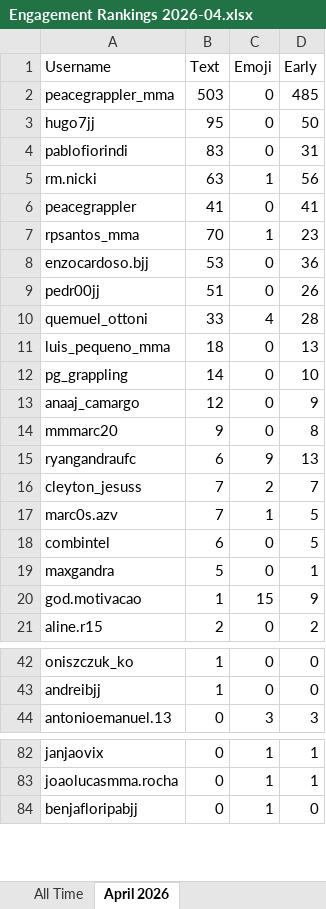
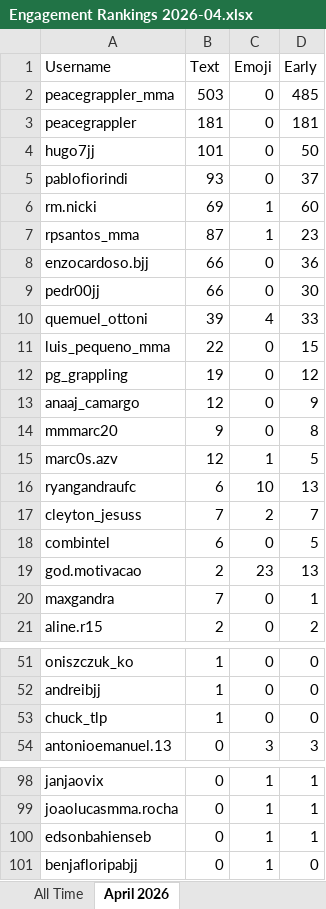
Before and after one commit to paxlucta/peace-grappler, an Excel workbook: Engagement Rankings 2026-04.xlsx, sheet April 2026, drawn as a sheet; only a part is shown, gaps mark what is left out; values as stored, in another font and other column widths than the file's, no borders; removed rows and columns are numbered as before the commit, all else as after; the diff covers the shown part only; the diff names each change by its address in the sheet, - before the commit and + after, or states it on an @@ line.

```diff
--- a/Engagement Rankings 2026-04.xlsx (sheet April 2026)
+++ b/Engagement Rankings 2026-04.xlsx (sheet April 2026)
+row 3: peacegrappler | 181 | 0 | 181
-B4 (Text): 95
+B4 (Text): 101
-B5 (Text): 83
+B5 (Text): 93
-D5 (Early): 31
+D5 (Early): 37
-B6 (Text): 63
+B6 (Text): 69
-D6 (Early): 56
+D6 (Early): 60
-row 6: peacegrappler | 41 | 0 | 41
-B7 (Text): 70
+B7 (Text): 87
-B8 (Text): 53
+B8 (Text): 66
-B9 (Text): 51
+B9 (Text): 66
-D9 (Early): 26
+D9 (Early): 30
-B10 (Text): 33
+B10 (Text): 39
-D10 (Early): 28
+D10 (Early): 33
-B11 (Text): 18
+B11 (Text): 22
-D11 (Early): 13
+D11 (Early): 15
-B12 (Text): 14
+B12 (Text): 19
-D12 (Early): 10
+D12 (Early): 12
+row 15: marc0s.azv | 12 | 1 | 5
-C16 (Emoji): 9
+C16 (Emoji): 10
-row 17: marc0s.azv | 7 | 1 | 5
+row 19: god.motivacao | 2 | 23 | 13
-B20 (Text): 5
+B20 (Text): 7
-row 20: god.motivacao | 1 | 15 | 9
+row 53: chuck_tlp | 1 | 0 | 0
+row 100: edsonbahienseb | 0 | 1 | 1
```
Also changed, not shown: 26 added rows, 1 removed row and 2 edited cells elsewhere in this sheet, sheet All Time, Engagement Rankings.xlsx, 8 other files.
